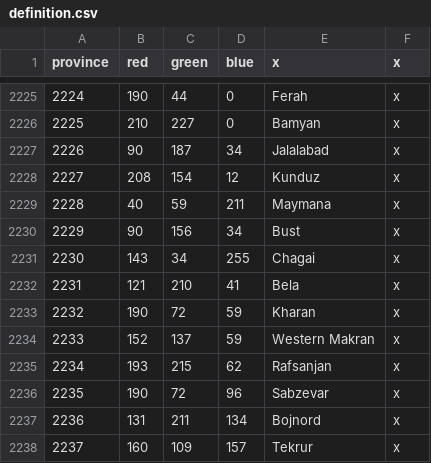
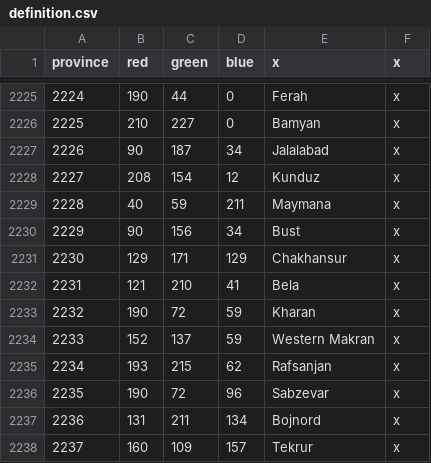
Before and after one commit to LAtE-Team/LAtE-Standalone, a CSV file: LAtE_EU4/map/definition.csv, drawn as a sheet; only a part is shown, gaps mark what is left out.

```diff
--- a/LAtE_EU4/map/definition.csv
+++ b/LAtE_EU4/map/definition.csv
@@ -2230,3 +2230,3 @@ province;red;green;blue;x;x
 2229;90;156;34;Bust;x
-2230;143;34;255;Chagai;x
+2230;129;171;129;Chakhansur;x
 2231;121;210;41;Bela;x
```
Also changed, not shown: 20 other files.
